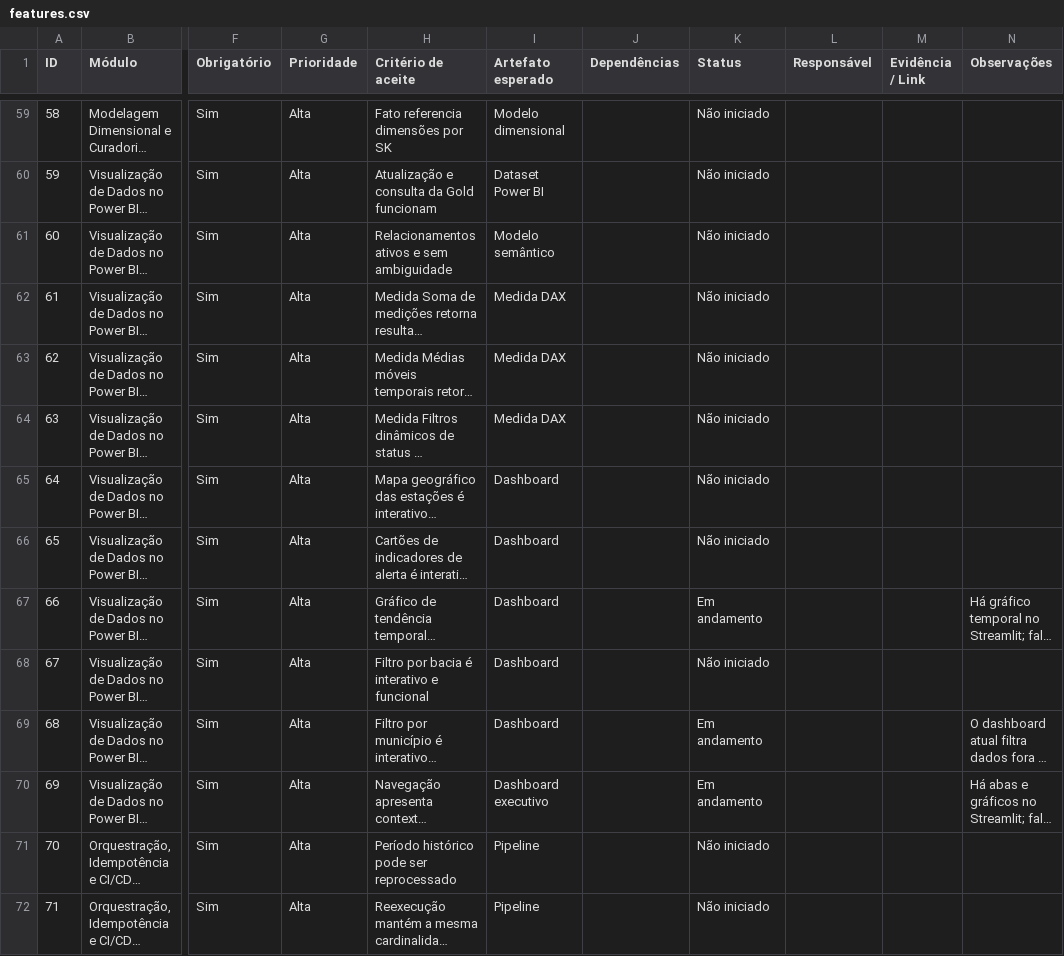
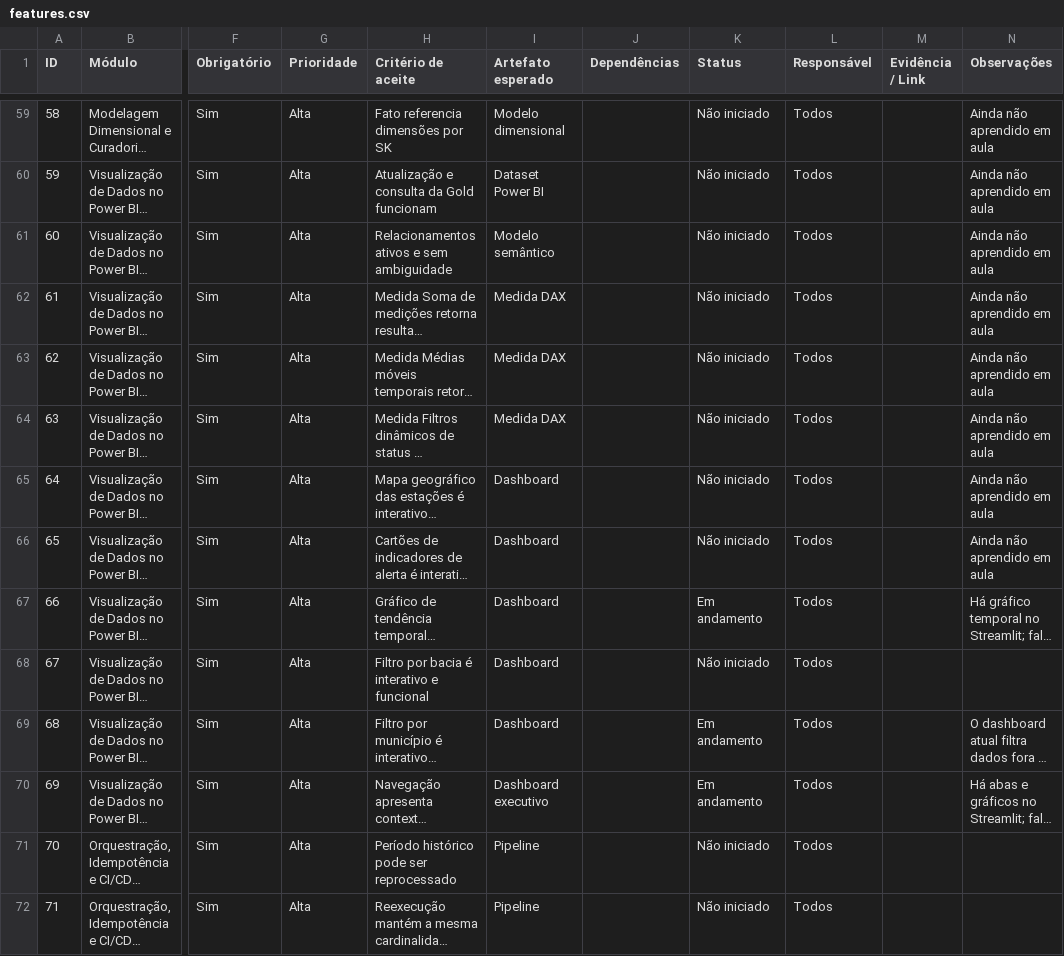
Before and after one commit to karintialuisa/meteorological-pycorders, a CSV file: features.csv, drawn as a sheet; only a part is shown, gaps mark what is left out; long unchanged cells end in …; the diff covers the shown part only; the diff names each change by its address in the sheet, - before the commit and + after, or states it on an @@ line.

```diff
--- a/features.csv
+++ b/features.csv
-L59:L72 (Responsável): (empty)
+L59:L72 (Responsável): Todos
-N59:N66 (Observações): (empty)
+N59:N66 (Observações): Ainda não aprendido em aula
```
Also changed, not shown: 104 edited cells elsewhere in this file.
